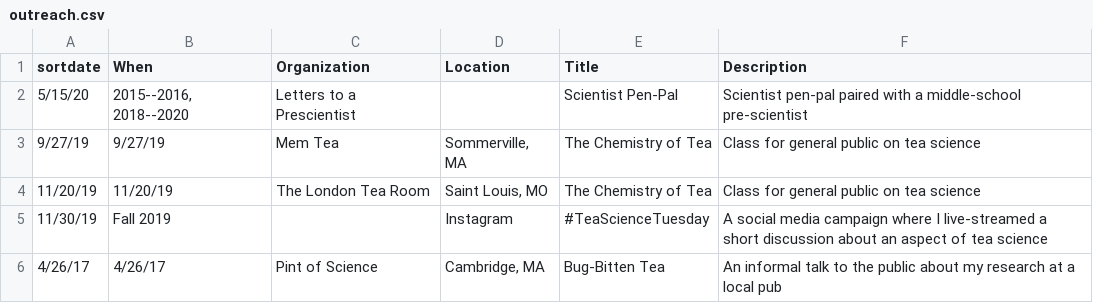
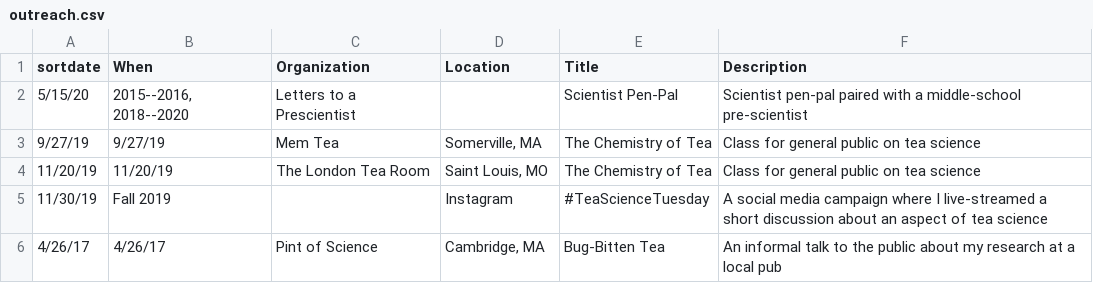
Before and after one commit to Aariq/curriculum-vitae, a CSV file: data/outreach.csv, drawn as a sheet.

```diff
--- a/data/outreach.csv
+++ b/data/outreach.csv
@@ -2,3 +2,3 @@
 5/15/20,"2015--2016, 2018--2020",Letters to a Prescientist,,Scientist Pen-Pal,Scientist pen-pal paired with a middle-school pre-scientist
-9/27/19,9/27/19,Mem Tea,"Sommerville, MA",The Chemistry of Tea,Class for general public on tea science
+9/27/19,9/27/19,Mem Tea,"Somerville, MA",The Chemistry of Tea,Class for general public on tea science
 11/20/19,11/20/19,The London Tea Room,"Saint Louis, MO",The Chemistry of Tea,Class for general public on tea science
```
Also changed, not shown: data/jobs.csv, data/presentations.csv, 3 other files.
